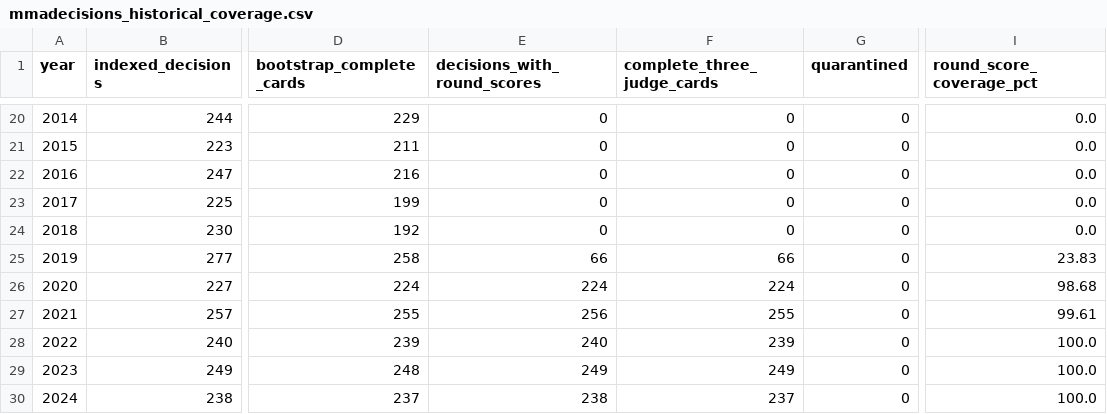
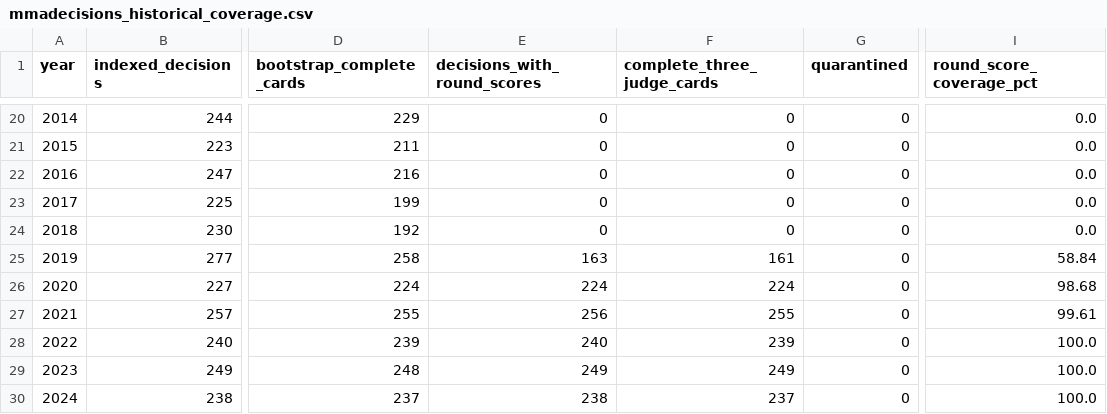
Before and after one commit to tbdprojectusername/d6mw, a CSV file: market_data_v3/reports/mmadecisions_historical_coverage.csv, drawn as a sheet; only a part is shown, gaps mark what is left out; the diff names each change by its address in the sheet, - before the commit and + after, or states it on an @@ line.

```diff
--- a/market_data_v3/reports/mmadecisions_historical_coverage.csv
+++ b/market_data_v3/reports/mmadecisions_historical_coverage.csv
-E25 (decisions_with_round_scores): 66
+E25 (decisions_with_round_scores): 163
-F25 (complete_three_judge_cards): 66
+F25 (complete_three_judge_cards): 161
-I25 (round_score_coverage_pct): 23.83
+I25 (round_score_coverage_pct): 58.84
```
Also changed, not shown: 15 other files.
